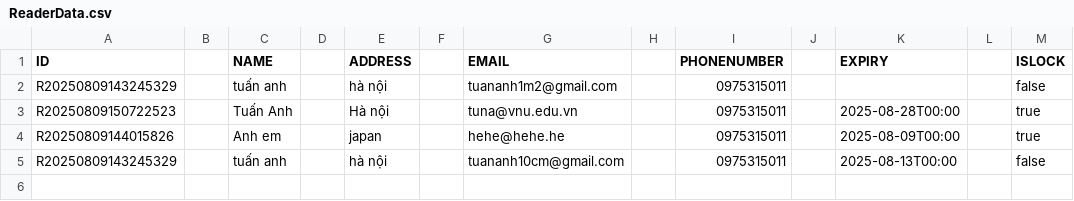
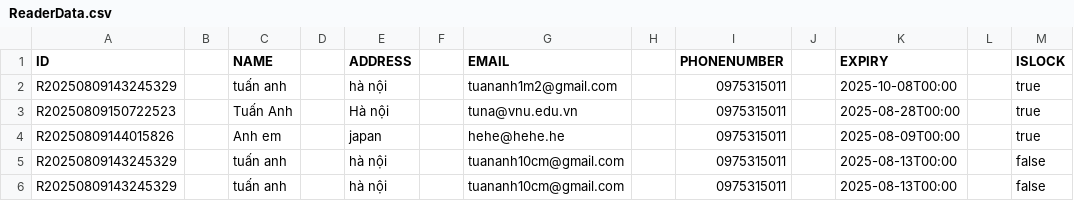
Before and after one commit to tuananh810-fake/LibraryOOP, a CSV file: data/ReaderData.csv, drawn as a sheet.

```diff
--- a/data/ReaderData.csv
+++ b/data/ReaderData.csv
@@ -1,5 +1,6 @@
 ID || NAME || ADDRESS || EMAIL || PHONENUMBER || EXPIRY || ISLOCK
-R20250809143245329 || tuấn anh || hà nội || tuananh1m2@gmail.com || 0975315011 ||  || false
+R20250809143245329 || tuấn anh || hà nội || tuananh1m2@gmail.com || 0975315011 || 2025-10-08T00:00 || true
 R20250809150722523 || Tuấn Anh || Hà nội || tuna@vnu.edu.vn || 0975315011 || 2025-08-28T00:00 || true
 R20250809144015826 || Anh em || japan || hehe@hehe.he || 0975315011 || 2025-08-09T00:00 || true
+R20250809143245329 || tuấn anh || hà nội || tuananh10cm@gmail.com || 0975315011 || 2025-08-13T00:00 || false
 R20250809143245329 || tuấn anh || hà nội || tuananh10cm@gmail.com || 0975315011 || 2025-08-13T00:00 || false
```
Also changed, not shown: 6 other files.
